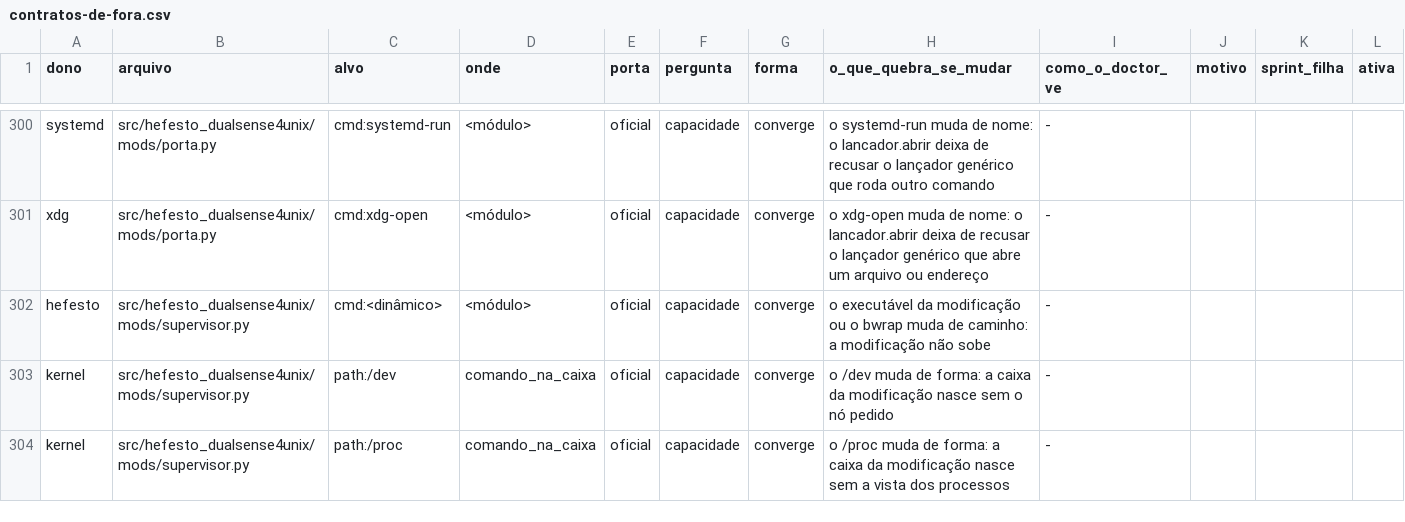
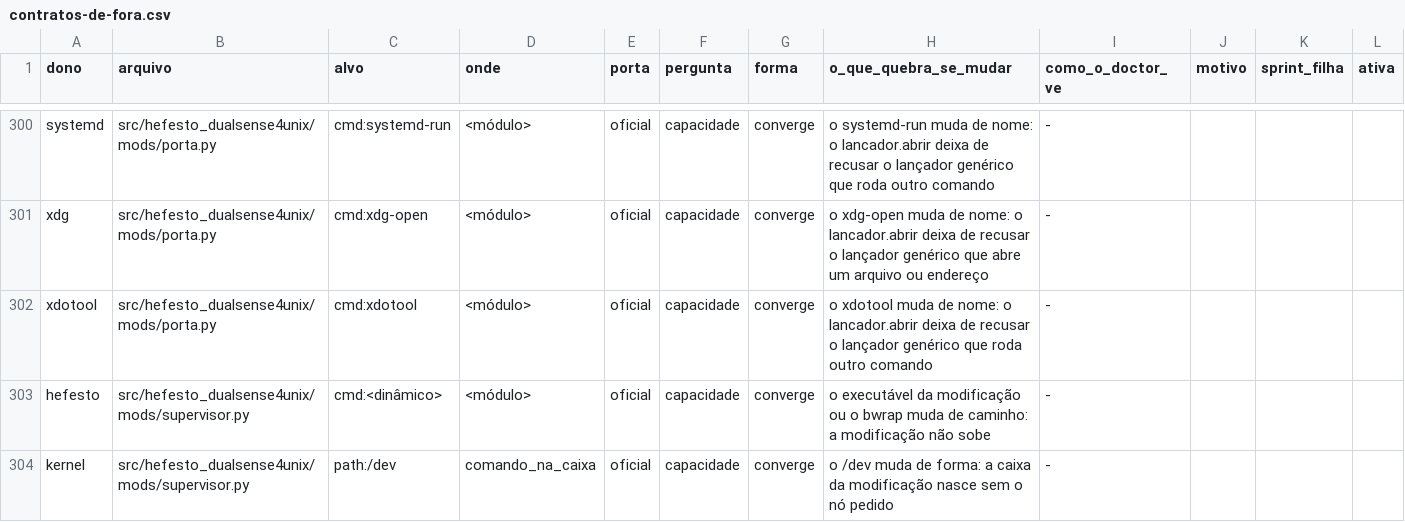
Before and after one commit to Hefesto-Team/hefesto-dualsense4unix, a CSV file: docs/data/contratos-de-fora.csv, drawn as a sheet; only a part is shown, gaps mark what is left out; the shorter side is filled out with more unchanged rows.

Commit message:
fix(porta): o lancador.abrir recusa também o sg, os lançadores que rodam outro comando e o termo com espaço ou que é ele mesmo um comando recusado
O sg roda a linha de shell do termo seguinte sem senha, e o termo com espaço e parênteses levava
o código: a lista de recusa ganha os lançadores genéricos que faltavam (sg, setpriv, flock,
ssh-agent, dbus-run-session, os terminais, os que baixam e rodam pacote) e os termos perdem o
espaço e não podem nomear um comando recusado. O interpretador se casa pelo nome e a versão, sem
recusar jogo cujo nome começa como um (luanti).

Origem: D-1910-A-EXTENSAO-DE-LANCADOR-VIRA-LINHA-DA-07

```diff
--- a/docs/data/contratos-de-fora.csv
+++ b/docs/data/contratos-de-fora.csv
@@ -301,2 +301,3 @@ systemd,src/hefesto_dualsense4unix/mods/porta.py,cmd:systemd-run,<módulo>,ofici
 xdg,src/hefesto_dualsense4unix/mods/porta.py,cmd:xdg-open,<módulo>,oficial,capacidade,converge,o xdg-open muda de nome: o lancador.abrir deixa de recusar o lançador genérico que abre um arquivo ou endereço,-,,,
+xdotool,src/hefesto_dualsense4unix/mods/porta.py,cmd:xdotool,<módulo>,oficial,capacidade,converge,o xdotool muda de nome: o lancador.abrir deixa de recusar o lançador genérico que roda outro comando,-,,,
 hefesto,src/hefesto_dualsense4unix/mods/supervisor.py,cmd:<dinâmico>,<módulo>,oficial,capacidade,converge,o executável da modificação ou o bwrap muda de caminho: a modificação não sobe,-,,,
```
Also changed, not shown: 3 other files.
